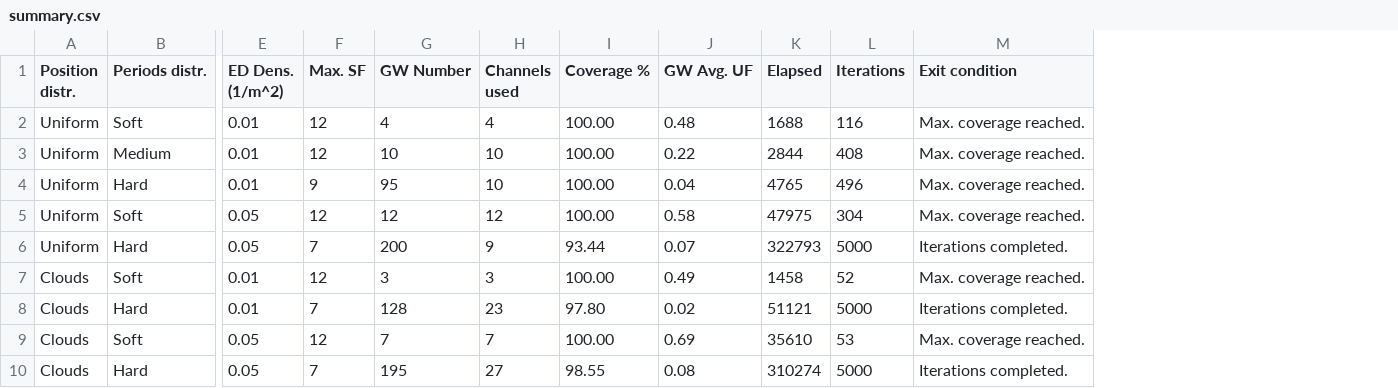
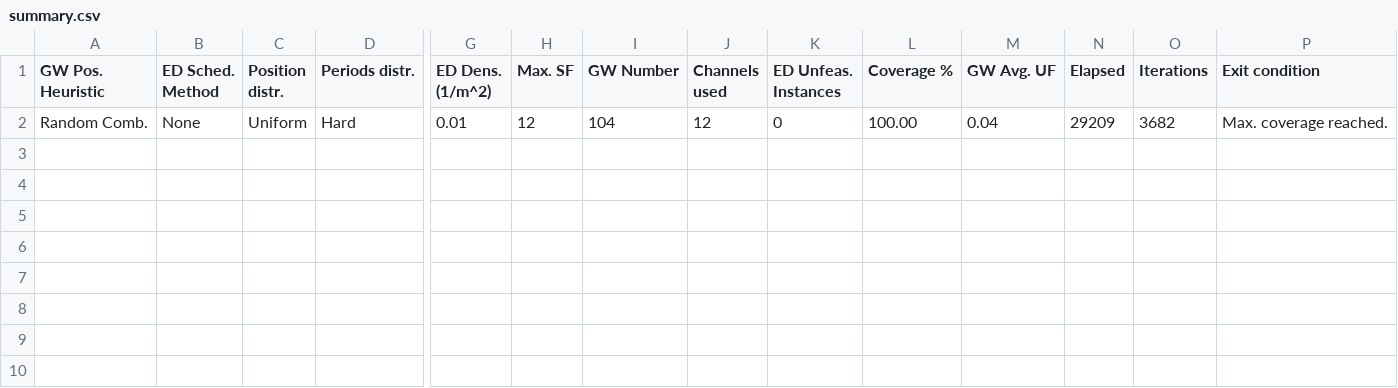
Before and after one commit to matiasmicheletto/realtime-lorawan-simulator, a CSV file: combinatorial-model/summary.csv, drawn as a sheet; only a part is shown, gaps mark what is left out; removed rows and columns are numbered as before the commit, all else as after; rows hold the shown columns only; the diff names each change by its address in the sheet, - before the commit and + after, or states it on an @@ line.

Commit message:
Comparative random

```diff
--- a/combinatorial-model/summary.csv
+++ b/combinatorial-model/summary.csv
+column A (GW Pos. Heuristic), row 2: Random Comb.
+column B (ED Sched. Method), row 2: None
+column K (ED Unfeas. Instances), row 2: 0
-row 2: Uniform | Soft | 0.01 | 12 | 4 | 4 | 100.00 | 0.48 | 1688 | 116 | Max. coverage reached.
-row 3: Uniform | Medium | 0.01 | 12 | 10 | 10 | 100.00 | 0.22 | 2844 | 408 | Max. coverage reached.
-H2 (Max. SF): 9
+H2 (Max. SF): 12
-I2 (GW Number): 95
+I2 (GW Number): 104
-J2 (Channels used): 10
+J2 (Channels used): 12
-N2 (Elapsed): 4765
+N2 (Elapsed): 29209
-O2 (Iterations): 496
+O2 (Iterations): 3682
-row 5: Uniform | Soft | 0.05 | 12 | 12 | 12 | 100.00 | 0.58 | 47975 | 304 | Max. coverage reached.
-row 6: Uniform | Hard | 0.05 | 7 | 200 | 9 | 93.44 | 0.07 | 322793 | 5000 | Iterations completed.
-row 7: Clouds | Soft | 0.01 | 12 | 3 | 3 | 100.00 | 0.49 | 1458 | 52 | Max. coverage reached.
-row 8: Clouds | Hard | 0.01 | 7 | 128 | 23 | 97.80 | 0.02 | 51121 | 5000 | Iterations completed.
-row 9: Clouds | Soft | 0.05 | 12 | 7 | 7 | 100.00 | 0.69 | 35610 | 53 | Max. coverage reached.
-row 10: Clouds | Hard | 0.05 | 7 | 195 | 27 | 98.55 | 0.08 | 310274 | 5000 | Iterations completed.
```
Also changed, not shown: 12 other files.
